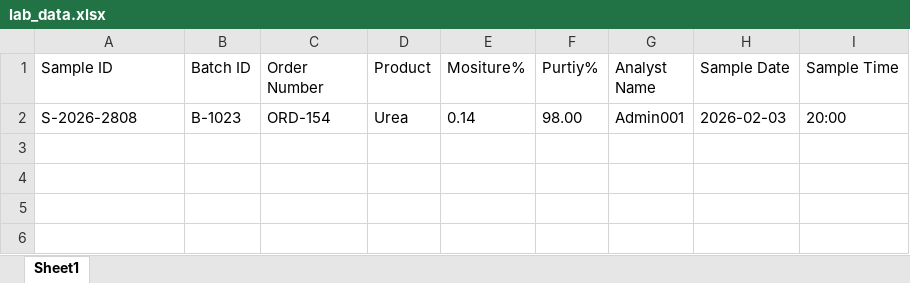
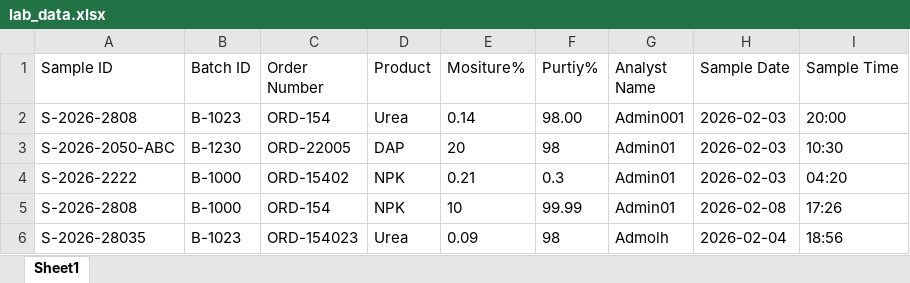
Before and after one commit to Parva-28/GSFC-Laboratory_Management, an Excel workbook: lims_backend/lab_data.xlsx, sheet Sheet1, drawn as a sheet; values as stored, in another font and other column widths than the file's, no borders; the diff names each change by its address in the sheet, - before the commit and + after, or states it on an @@ line.

Commit message:
Sync code from nested directory and resolve merge conflicts. Update Dashboard with integrated Recent Tests and AllSamples page.

```diff
--- a/lims_backend/lab_data.xlsx (sheet Sheet1)
+++ b/lims_backend/lab_data.xlsx (sheet Sheet1)
+row 3: S-2026-2050-ABC | B-1230 | ORD-22005 | DAP | 20 | 98 | Admin01 | 2026-02-03 | 10:30
+row 4: S-2026-2222 | B-1000 | ORD-15402 | NPK | 0.21 | 0.3 | Admin01 | 2026-02-03 | 04:20
+row 5: S-2026-2808 | B-1000 | ORD-154 | NPK | 10 | 99.99 | Admin01 | 2026-02-08 | 17:26
+row 6: S-2026-28035 | B-1023 | ORD-154023 | Urea | 0.09 | 98 | Admolh | 2026-02-04 | 18:56
```
Also changed, not shown: 58 other files.
